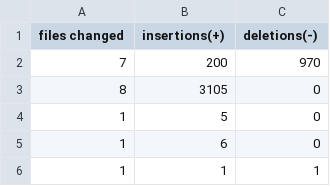
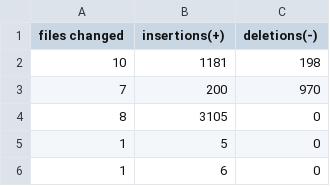
Before and after one commit to yusufsn/local-repo, a CSV file: analyze/metrics1.csv, drawn as a sheet; only a part is shown; the shorter side is filled out with more unchanged rows; the diff names each change by its address in the sheet, - before the commit and + after, or states it on an @@ line.

Commit message:
modified all files in directory 'analyze'

```diff
--- a/analyze/metrics1.csv
+++ b/analyze/metrics1.csv
+row 2: 10 | 1181 | 198
```
Also changed, not shown: analyze/metrics2.csv, analyze/metrics3.csv, 12 other files.
